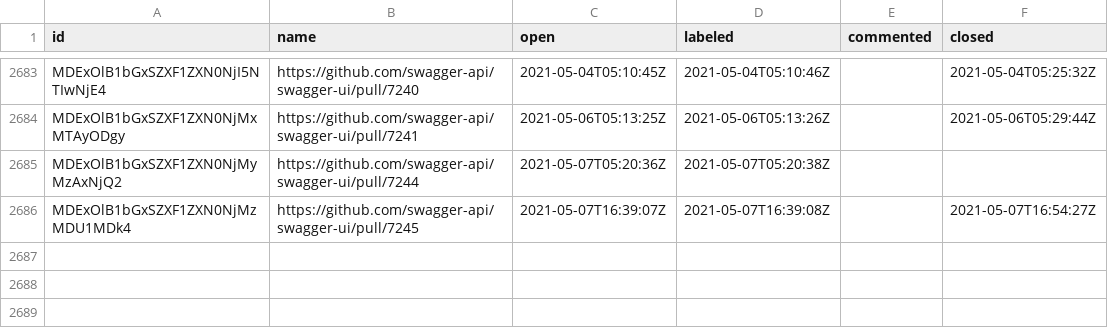
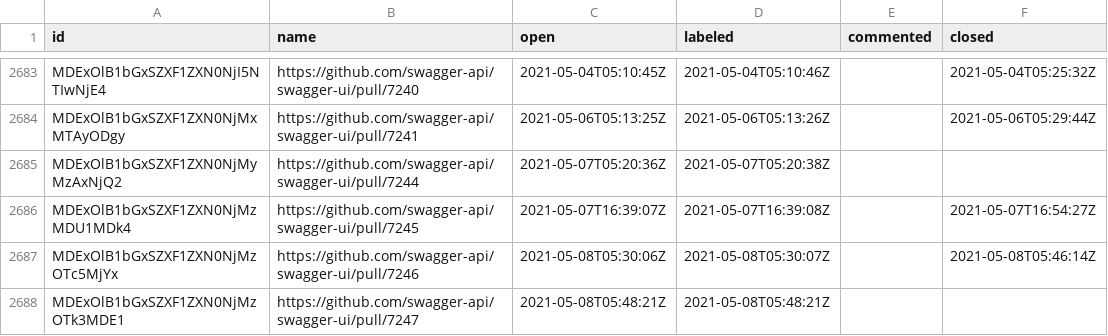
Before and after one commit to SmartBear/swagger-oselvar-metrics, a CSV file: data/swagger-api/swagger-ui/pullRequests.csv, drawn as a sheet; only a part is shown, gaps mark what is left out.

```diff
--- a/data/swagger-api/swagger-ui/pullRequests.csv
+++ b/data/swagger-api/swagger-ui/pullRequests.csv
@@ -2686 +2686,3 @@ MDExOlB1bGxSZXF1ZXN0NjMyMzAxNjQ2,https://github.com/swagger-api/swagger-ui/pull/
 MDExOlB1bGxSZXF1ZXN0NjMzMDU1MDk4,https://github.com/swagger-api/swagger-ui/pull/7245,2021-05-07T16:39:07Z,2021-05-07T16:39:08Z,,2021-05-07T16:54:27Z
+MDExOlB1bGxSZXF1ZXN0NjMzOTc5MjYx,https://github.com/swagger-api/swagger-ui/pull/7246,2021-05-08T05:30:06Z,2021-05-08T05:30:07Z,,2021-05-08T05:46:14Z
+MDExOlB1bGxSZXF1ZXN0NjMzOTk3MDE1,https://github.com/swagger-api/swagger-ui/pull/7247,2021-05-08T05:48:21Z,2021-05-08T05:48:21Z,,
```
